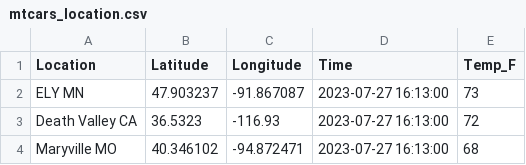
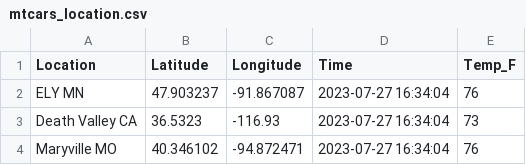
Before and after one commit to ChristianJBNB/cintel-05-live-updates, a CSV file: data/mtcars_location.csv, drawn as a sheet.

```diff
--- a/data/mtcars_location.csv
+++ b/data/mtcars_location.csv
@@ -1,4 +1,4 @@
 Location,Latitude,Longitude,Time,Temp_F
-ELY MN,47.903237,-91.867087,2023-07-27 16:13:00,73
-Death Valley CA,36.5323,-116.93,2023-07-27 16:13:00,72
-Maryville MO,40.346102,-94.872471,2023-07-27 16:13:00,68
+ELY MN,47.903237,-91.867087,2023-07-27 16:34:04,76
+Death Valley CA,36.5323,-116.93,2023-07-27 16:34:04,73
+Maryville MO,40.346102,-94.872471,2023-07-27 16:34:04,76
```
Also changed, not shown: 7 other files.
